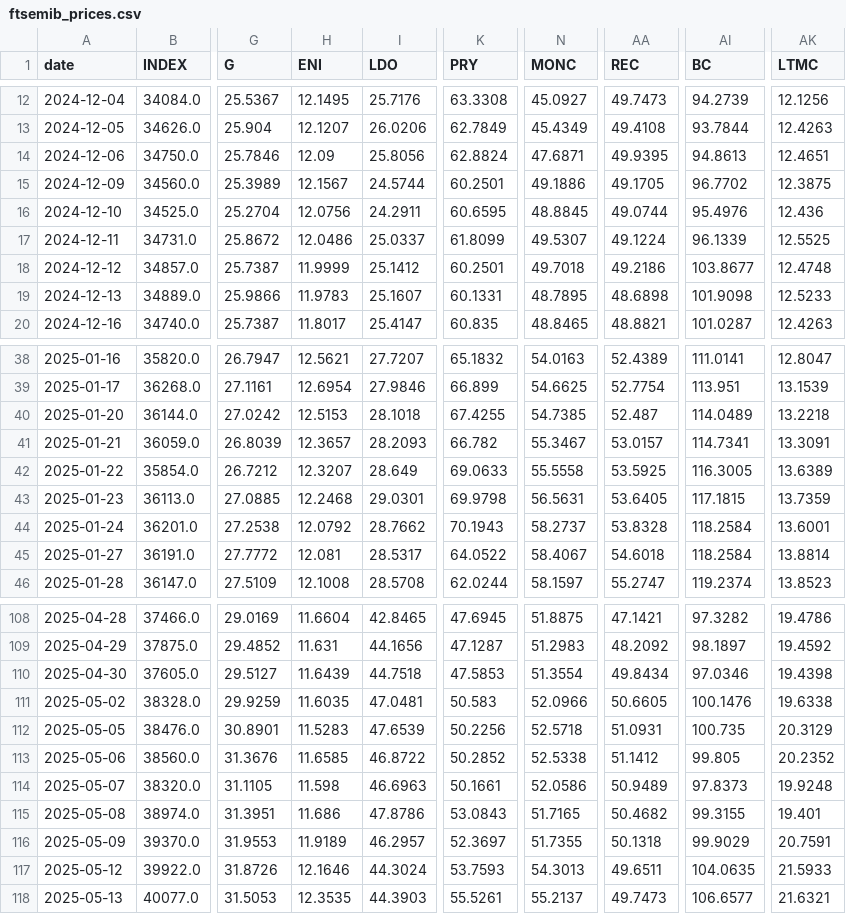
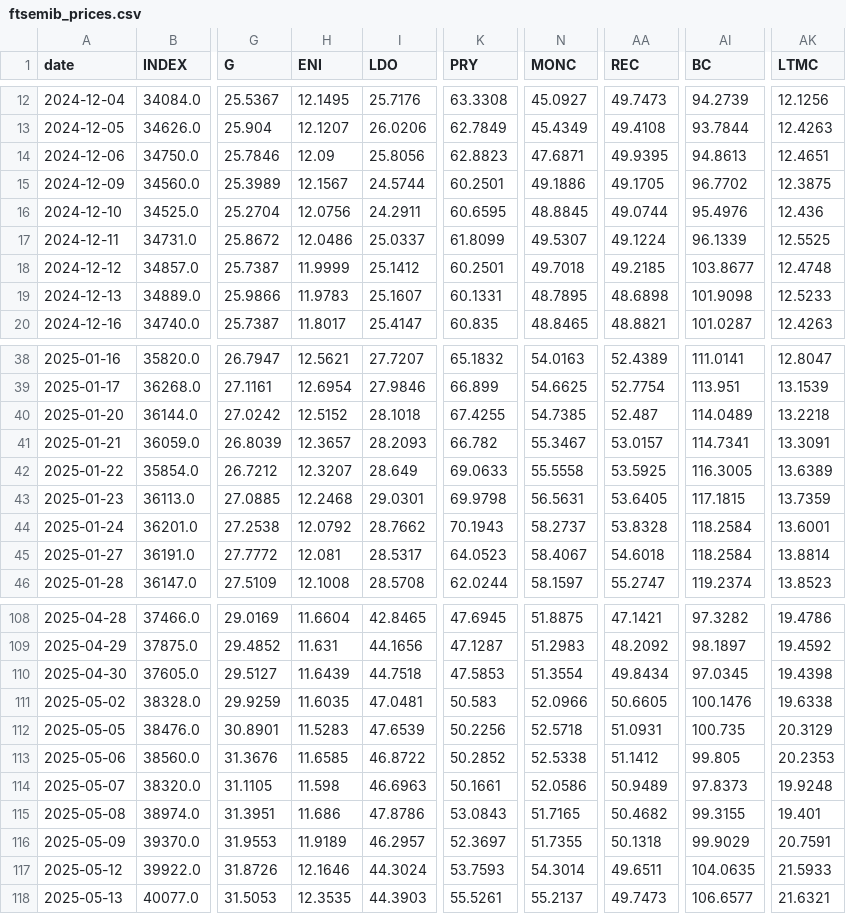
Before and after one commit to VerJokiel/FRANKFURT08, a CSV file: data/markets/ftsemib_prices.csv, drawn as a sheet; only a part is shown, gaps mark what is left out; the diff covers the shown part only; the diff names each change by its address in the sheet, - before the commit and + after, or states it on an @@ line.

```diff
--- a/data/markets/ftsemib_prices.csv
+++ b/data/markets/ftsemib_prices.csv
-K14 (PRY): 62.8824
+K14 (PRY): 62.8823
-AA18 (REC): 49.2186
+AA18 (REC): 49.2185
-H40 (ENI): 12.5153
+H40 (ENI): 12.5152
-K45 (PRY): 64.0522
+K45 (PRY): 64.0523
-AI110 (BC): 97.0346
+AI110 (BC): 97.0345
-AK113 (LTMC): 20.2352
+AK113 (LTMC): 20.2353
-N117 (MONC): 54.3013
+N117 (MONC): 54.3014
```
Also changed, not shown: 9 edited cells elsewhere in this file, data/markets/cac40_prices.csv, data/markets/ftse100_prices.csv, 7 other files.
